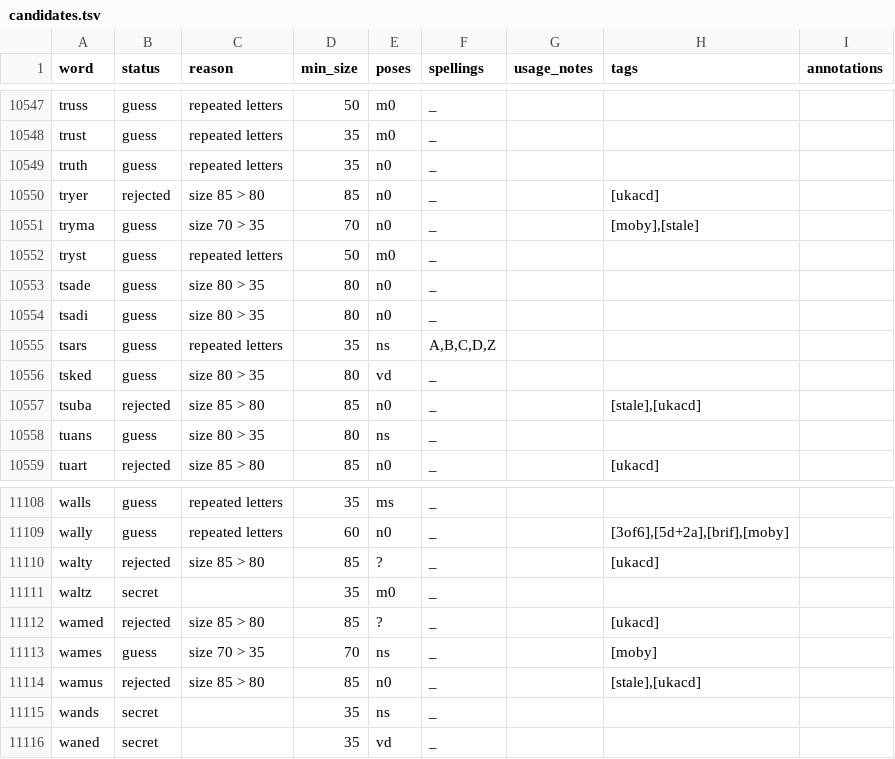
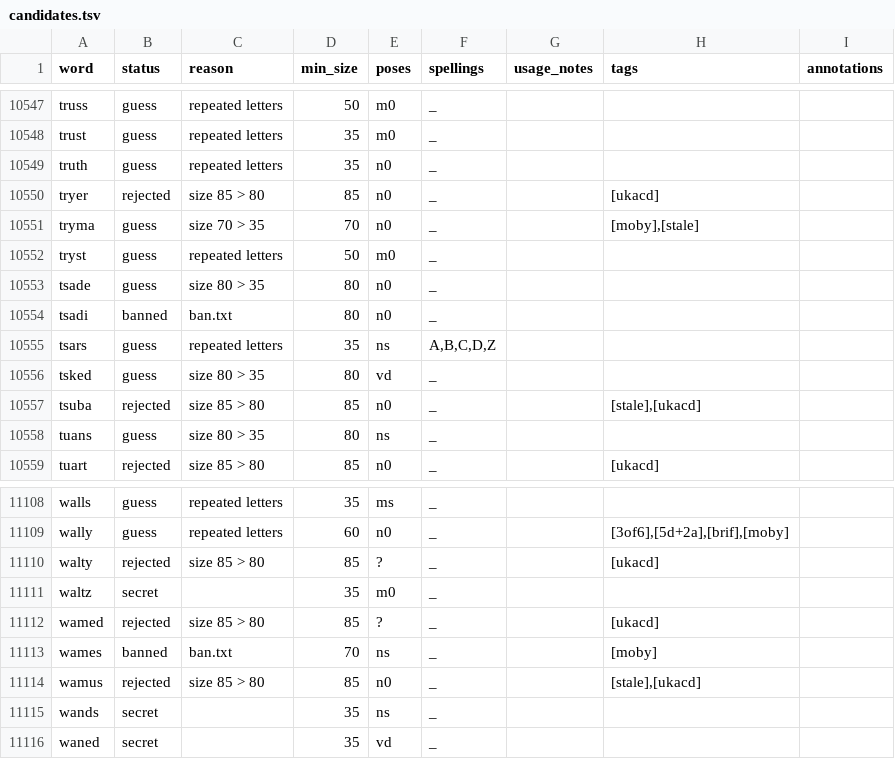
Before and after one commit to plangdon84/word-mastermind, a TSV file: wordlist/lists/candidates.tsv, drawn as a sheet; only a part is shown, gaps mark what is left out; the diff covers the shown part only.

```diff
--- a/wordlist/lists/candidates.tsv
+++ b/wordlist/lists/candidates.tsv
@@ -10553,3 +10553,3 @@ tryst	guess	repeated letters	50	m0	_
 tsade	guess	size 80 > 35	80	n0	_			
-tsadi	guess	size 80 > 35	80	n0	_			
+tsadi	banned	ban.txt	80	n0	_			
 tsars	guess	repeated letters	35	ns	A,B,C,D,Z			
@@ -11112,3 +11112,3 @@ waltz	secret		35	m0	_
 wamed	rejected	size 85 > 80	85	?	_		[ukacd]	
-wames	guess	size 70 > 35	70	ns	_		[moby]	
+wames	banned	ban.txt	70	ns	_		[moby]	
 wamus	rejected	size 85 > 80	85	n0	_		[stale],[ukacd]	
```
Also changed, not shown: 10 edited cells elsewhere in this file, 8 other files.
